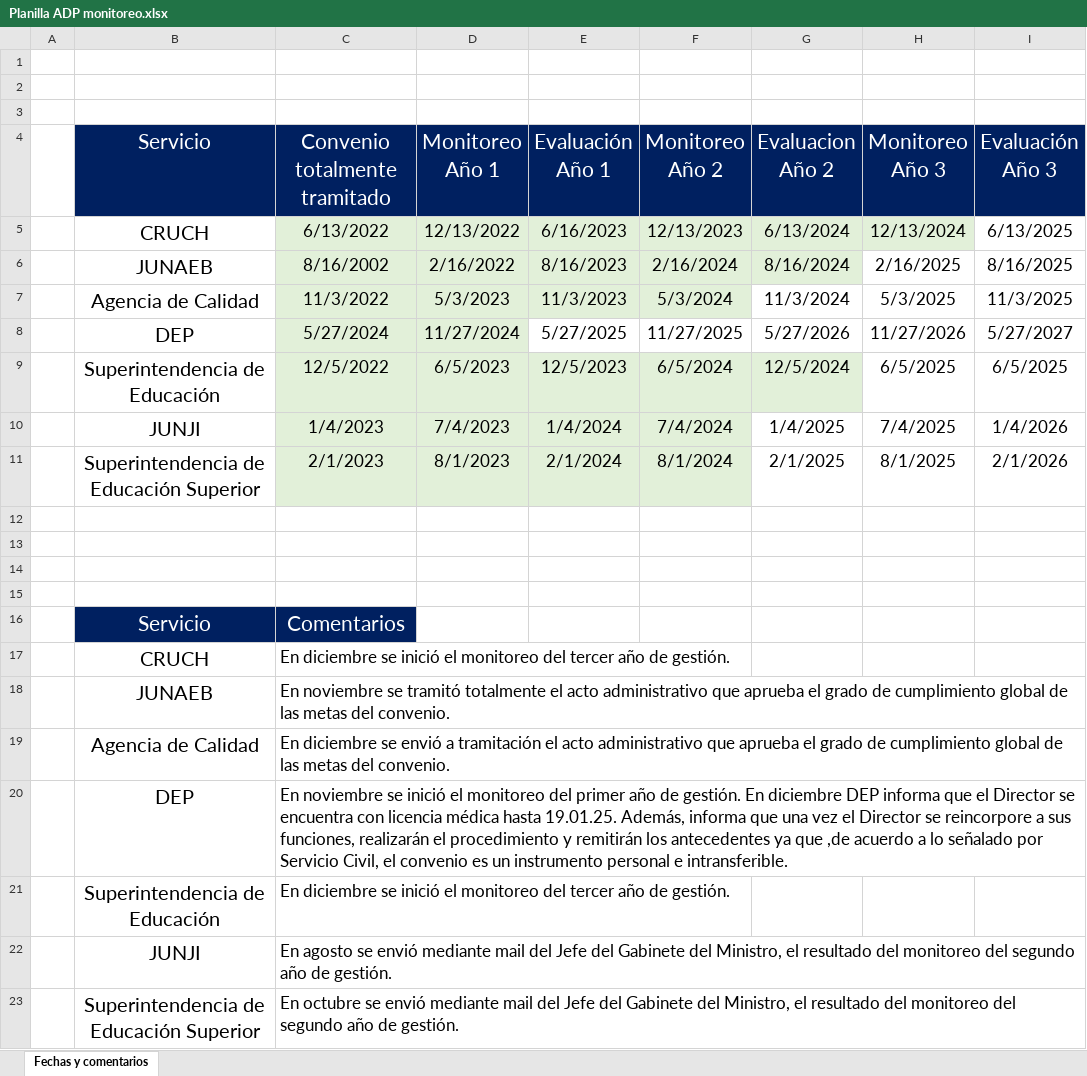
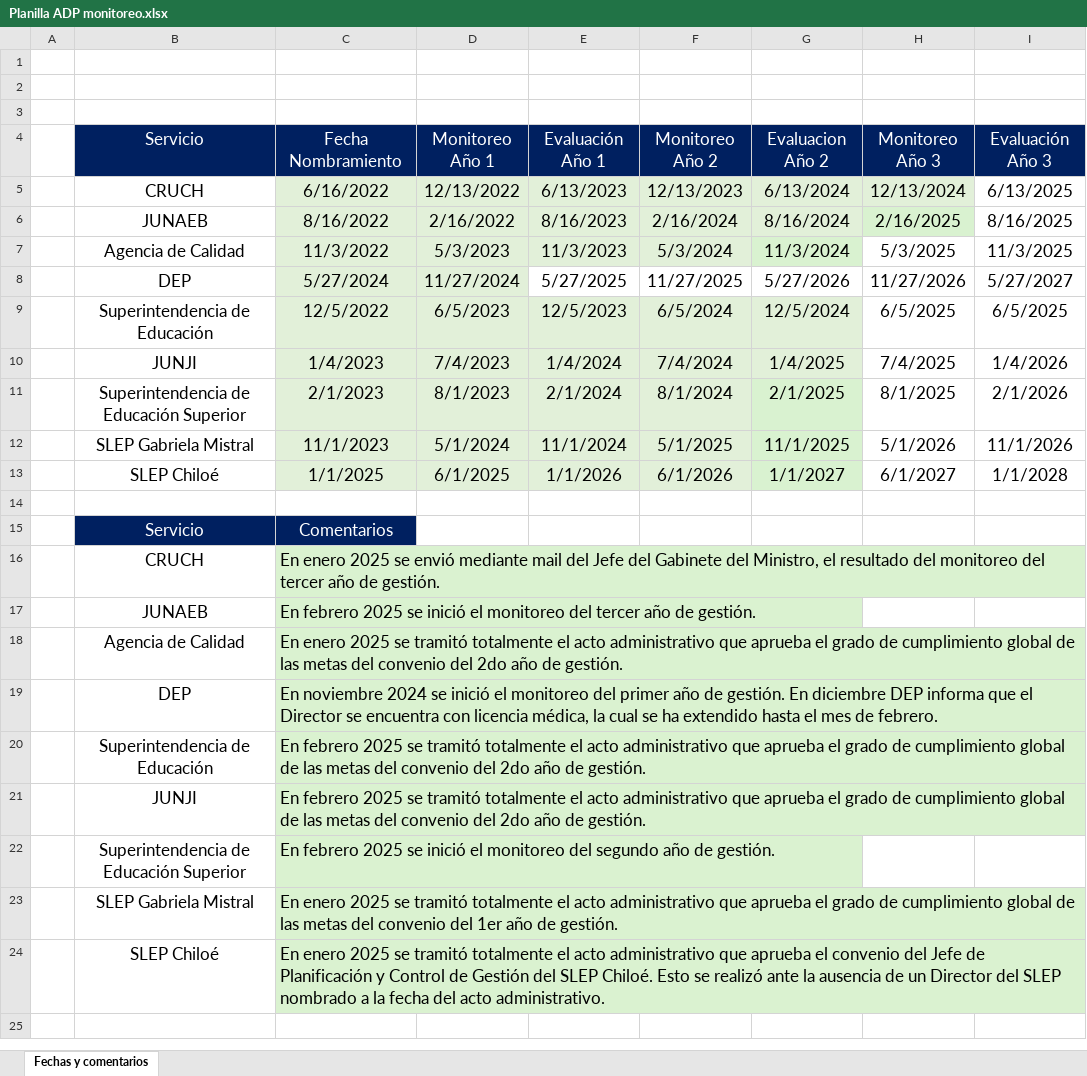
Before and after one commit to joaquinMineduc/ARMM, an Excel workbook: Backend/Input/ADP/Planilla ADP monitoreo.xlsx, sheet Fechas y comentarios, drawn as a sheet; values as stored, in another font and other column widths than the file's, no borders; removed rows and columns are numbered as before the commit, all else as after; the diff names each change by its address in the sheet, - before the commit and + after, or states it on an @@ line.

```diff
--- a/Backend/Input/ADP/Planilla ADP monitoreo.xlsx (sheet Fechas y comentarios)
+++ b/Backend/Input/ADP/Planilla ADP monitoreo.xlsx (sheet Fechas y comentarios)
@@ B4:I4 text size: smaller @@
-C4: Convenio totalmente tramitado
+C4: Fecha Nombramiento
@@ B5:B11 text size: smaller @@
-C5 (Fecha Nombramiento): 6/13/2022
+C5 (Fecha Nombramiento): 6/16/2022
-E5 (Evaluación Año 1): 6/16/2023
+E5 (Evaluación Año 1): 6/13/2023
-C6 (Fecha Nombramiento): 8/16/2002
+C6 (Fecha Nombramiento): 8/16/2022
-H6 fill: none
+H6 fill: #D9F2D0
-G7 fill: none
+G7 fill: #D9F2D0
-G10 fill: none
+G10 fill: #E2F0D9
-G11:G13 fill: none
+G11:G13 fill: #D9F2D0
-row 12: (empty)
+row 12:  | SLEP Gabriela Mistral | 11/1/2023 | 5/1/2024 | 11/1/2024 | 5/1/2025 | 11/1/2025 | 5/1/2026 | 11/1/2026
-C12:F13 fill: none
+C12:F13 fill: #E2F0D9
-row 13: (empty)
+row 13:  | SLEP Chiloé | 1/1/2025 | 6/1/2025 | 1/1/2026 | 6/1/2026 | 1/1/2027 | 6/1/2027 | 1/1/2028
-row 14: (empty)
@@ B15:C15 text size: smaller @@
@@ B16:B22 text size: smaller @@
-C16 (Fecha Nombramiento): En diciembre se inició el monitoreo del…
+C16 (Fecha Nombramiento): En enero 2025 se envió mediante mail del Jefe del Gabinete del Ministro, el resultado del monitoreo del…
-C16:C22 fill: none
+C16:C22 fill: #DAF2D0
-C17 (Fecha Nombramiento): En noviembre se tramitó totalmente el acto administrativo que aprueba el grado de cumplimiento global de las metas del convenio.
+C17 (Fecha Nombramiento): En febrero 2025 se inició el monitoreo del tercer año de gestión.
-C18 (Fecha Nombramiento): En diciembre se envió a tramitación el acto administrativo que aprueba el grado de cumplimiento global de las metas del convenio.
+C18 (Fecha Nombramiento): En enero 2025 se tramitó totalmente el acto administrativo que aprueba el grado de cumplimiento global de las metas del convenio del 2do año de gestión.
-C19 (Fecha Nombramiento): En noviembre se inició el monitoreo del primer año de gestión. En diciembre DEP informa que el Director se encuentra con licencia médica hasta 19.01.25. Además, informa que una vez el Director se reincorpore a sus funciones, realizarán el procedimiento y remitirán los antecedentes ya que ,de acuerdo a lo señalado por Servicio Civil, el convenio es un instrumento personal e intransferible.
+C19 (Fecha Nombramiento): En noviembre 2024 se inició el monitoreo del primer año de gestión. En diciembre DEP informa que el Director se encuentra con licencia médica, la cual se ha extendido hasta el mes de febrero.
-C20 (Fecha Nombramiento): En diciembre se inició el monitoreo del tercer año de…
+C20 (Fecha Nombramiento): En febrero 2025 se tramitó totalmente el acto administrativo que aprueba el grado de cumplimiento global de las metas del convenio del 2do año de…
-C21 (Fecha Nombramiento): En agosto se envió mediante mail del Jefe del Gabinete del Ministro, el resultado del monitoreo del segundo año de…
+C21 (Fecha Nombramiento): En febrero 2025 se tramitó totalmente el acto administrativo que aprueba el grado de cumplimiento global de las metas del convenio del 2do año de…
-C22 (Fecha Nombramiento): En octubre se envió mediante mail del Jefe del Gabinete del Ministro, el resultado del monitoreo del…
+C22 (Fecha Nombramiento): En febrero 2025 se inició el monitoreo del…
+row 23:  | SLEP Gabriela Mistral | En enero 2025 se tramitó totalmente el acto administrativo que aprueba el grado de cumplimiento global de las metas del convenio del 1er año de gestión.
+row 24:  | SLEP Chiloé | En enero 2025 se tramitó totalmente el acto administrativo que aprueba el convenio del Jefe de Planificación y Control de Gestión del SLEP Chiloé. Esto se realizó ante la ausencia de un Director del SLEP nombrado a la fecha del acto administrativo.
```
Also changed, not shown: Backend/Input/Gestion riesgos/planilla_riesgos.xlsx, Backend/Input/Reports/formato.xlsx, 5 other files.
